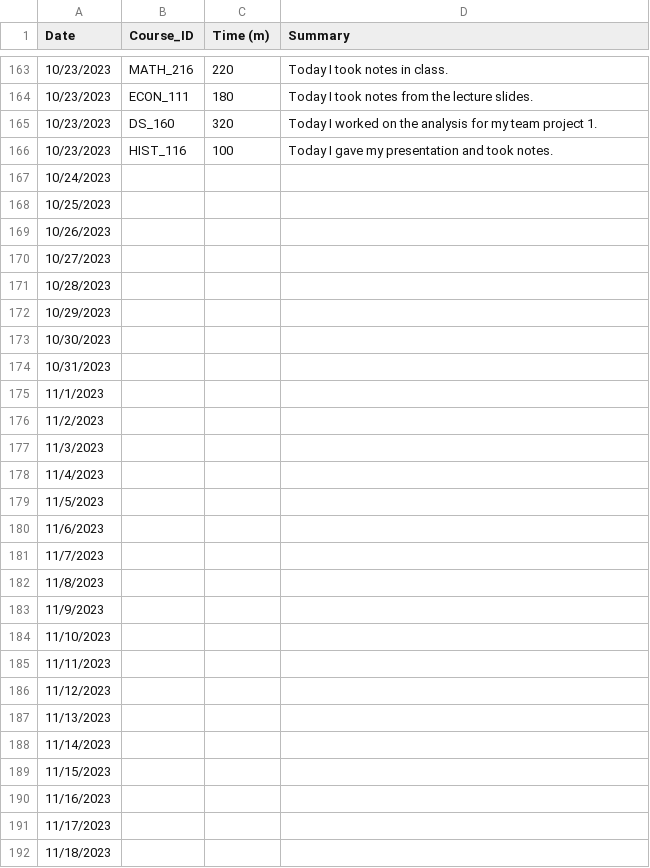
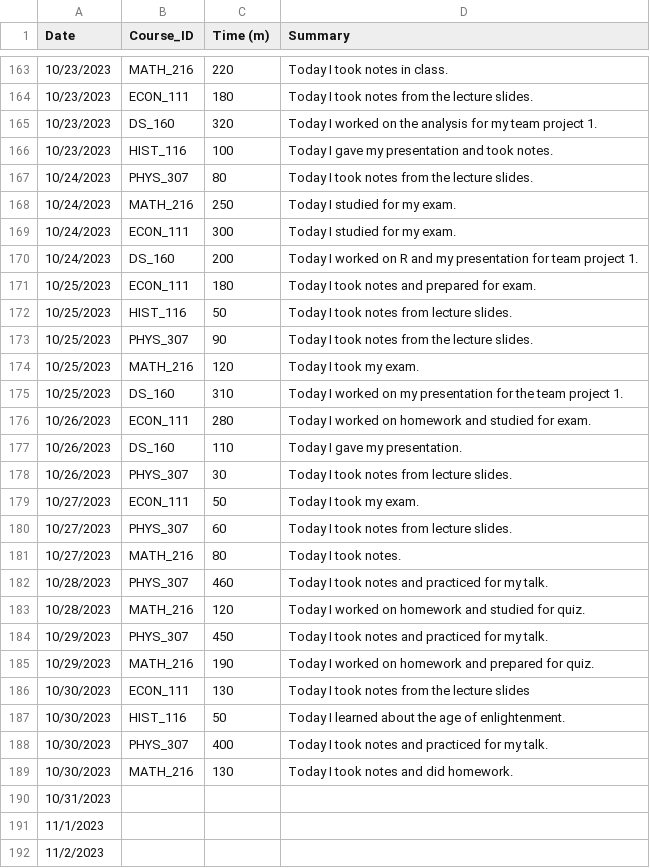
Before and after one commit to Graviton12/SZM-Timesheet-Project, a CSV file: Individual Project 1.csv, drawn as a sheet; only a part is shown, gaps mark what is left out; the shorter side is filled out with more unchanged rows; removed rows and columns are numbered as before the commit, all else as after; the diff names each change by its address in the sheet, - before the commit and + after, or states it on an @@ line.

Commit message:
Week #7

```diff
--- a/Individual Project 1.csv
+++ b/Individual Project 1.csv
-row 167: 10/24/2023
-row 168: 10/25/2023
-row 169: 10/26/2023
-row 170: 10/27/2023
-row 171: 10/28/2023
-row 172: 10/29/2023
-row 173: 10/30/2023
+row 167: 10/24/2023 | PHYS_307 | 80 | Today I took notes from the lecture slides.
+row 168: 10/24/2023 | MATH_216 | 250 | Today I studied for my exam.
+row 169: 10/24/2023 | ECON_111 | 300 | Today I studied for my exam.
+row 170: 10/24/2023 | DS_160 | 200 | Today I worked on R and my presentation for team project 1.
+row 171: 10/25/2023 | ECON_111 | 180 | Today I took notes and prepared for exam.
+row 172: 10/25/2023 | HIST_116 | 50 | Today I took notes from lecture slides.
+row 173: 10/25/2023 | PHYS_307 | 90 | Today I took notes from the lecture slides.
+row 174: 10/25/2023 | MATH_216 | 120 | Today I took my exam.
+row 175: 10/25/2023 | DS_160 | 310 | Today I worked on my presentation for the team project 1.
+row 176: 10/26/2023 | ECON_111 | 280 | Today I worked on homework and studied for exam.
+row 177: 10/26/2023 | DS_160 | 110 | Today I gave my presentation.
+row 178: 10/26/2023 | PHYS_307 | 30 | Today I took notes from lecture slides.
+row 179: 10/27/2023 | ECON_111 | 50 | Today I took my exam.
+row 180: 10/27/2023 | PHYS_307 | 60 | Today I took notes from lecture slides.
+row 181: 10/27/2023 | MATH_216 | 80 | Today I took notes.
+row 182: 10/28/2023 | PHYS_307 | 460 | Today I took notes and practiced for my talk.
+row 183: 10/28/2023 | MATH_216 | 120 | Today I worked on homework and studied for quiz.
+row 184: 10/29/2023 | PHYS_307 | 450 | Today I took notes and practiced for my talk.
+row 185: 10/29/2023 | MATH_216 | 190 | Today I worked on homework and prepared for quiz.
+row 186: 10/30/2023 | ECON_111 | 130 | Today I took notes from the lecture slides
+row 187: 10/30/2023 | HIST_116 | 50 | Today I learned about the age of enlightenment.
+row 188: 10/30/2023 | PHYS_307 | 400 | Today I took notes and practiced for my talk.
+row 189: 10/30/2023 | MATH_216 | 130 | Today I took notes and did homework.
```
